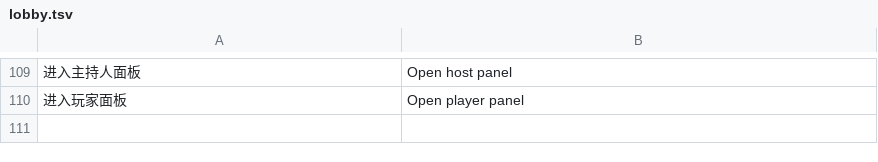
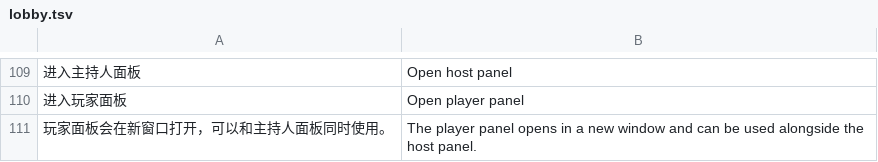
Before and after one commit to AustenXiyue/rapid_demo_testing, a TSV file: shelter/src/shared/i18n/lobby.tsv, drawn as a sheet; only a part is shown, gaps mark what is left out; the diff names each change by its address in the sheet, - before the commit and + after, or states it on an @@ line.

```diff
--- a/shelter/src/shared/i18n/lobby.tsv
+++ b/shelter/src/shared/i18n/lobby.tsv
+row 111: 玩家面板会在新窗口打开，可以和主持人面板同时使用。 | The player panel opens in a new window and can be used alongside the host panel.
```
Also changed, not shown: shelter/src/shared/i18n/core.tsv, shelter/src/shared/i18n/host.tsv, 19 other files.
